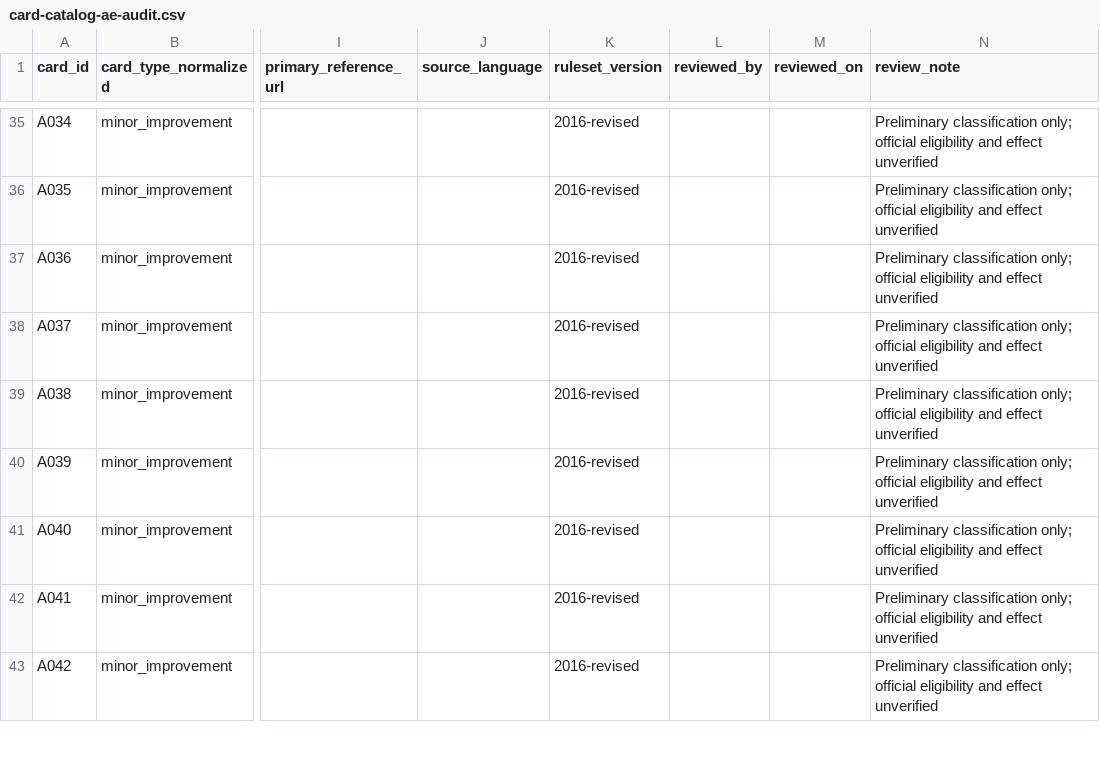
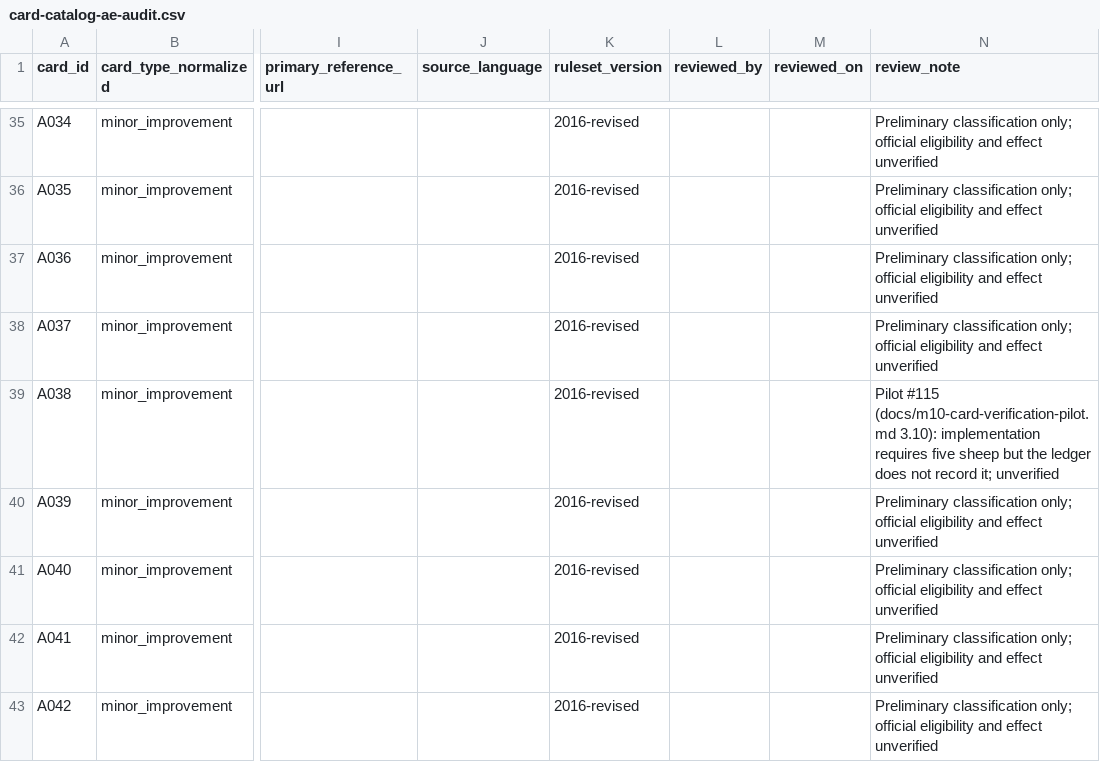
Before and after one commit to cueikusuta/agricola-re-ai, a CSV file: docs/card-catalog-ae-audit.csv, drawn as a sheet; only a part is shown, gaps mark what is left out; the diff covers the shown part only; the diff names each change by its address in the sheet, - before the commit and + after, or states it on an @@ line.

Commit message:
docs(m10): A〜Eカード16枚の公式照合パイロット証拠を整備 (#115)
- A005・D159・複合4件・実装済み見本9件・未実装1件の計16枚について、台帳の予備分類と現行実装を突き合わせ
- 実装が前提条件（羊5頭）や人数制限（3人以上）を持つのに台帳が未記録という抜けを3件検出
- 公式出典・照合箇所は未確認のため全16枚 unverified を維持し、確認項目と必要資料を具体化
- audit台帳は review_note のみ更新（review_status・人数適格・出典列は不変、verified 0枚のまま）
- 構造検証OK・validator 15テスト成功を確認。原文・画像・非公式根拠による昇格は行っていない

```diff
--- a/docs/card-catalog-ae-audit.csv
+++ b/docs/card-catalog-ae-audit.csv
-N39 (review_note): Preliminary classification only; official eligibility and effect unverified
+N39 (review_note): Pilot #115 (docs/m10-card-verification-pilot.md 3.10): implementation requires five sheep but the ledger does not record it; unverified
```
Also changed, not shown: 15 edited cells elsewhere in this file, 3 other files.
